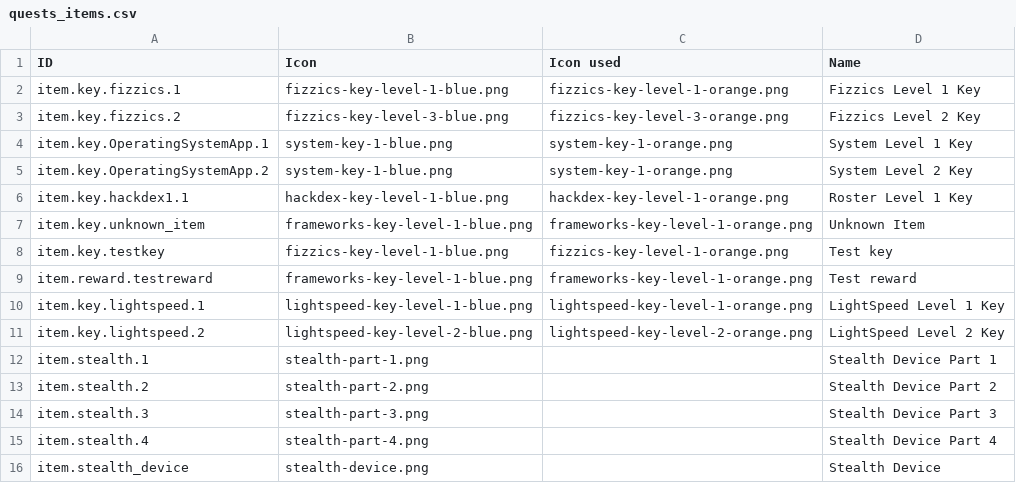
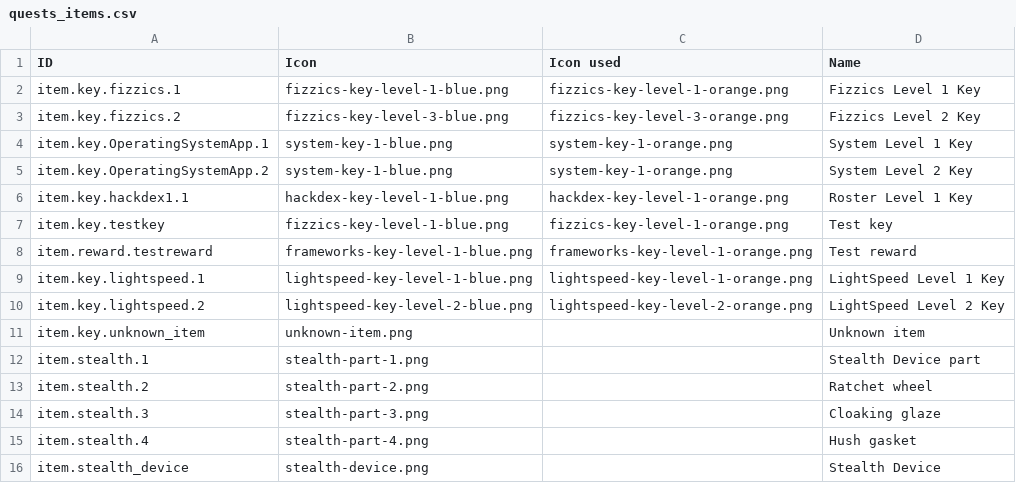
Before and after one commit to endlessm/clubhouse, a CSV file: data/quests_items.csv, drawn as a sheet.

Commit message:
quests: Update Stealth Device assets and names
https://phabricator.endlessm.com/T25404

```diff
--- a/data/quests_items.csv
+++ b/data/quests_items.csv
@@ -6,3 +6,2 @@ item.key.OperatingSystemApp.2,system-key-1-blue.png,system-key-1-orange.png,Syst
 item.key.hackdex1.1,hackdex-key-level-1-blue.png,hackdex-key-level-1-orange.png,Roster Level 1 Key
-item.key.unknown_item,frameworks-key-level-1-blue.png,frameworks-key-level-1-orange.png,Unknown Item
 item.key.testkey,fizzics-key-level-1-blue.png,fizzics-key-level-1-orange.png,Test key
@@ -11,6 +10,7 @@ item.key.lightspeed.1,lightspeed-key-level-1-blue.png,lightspeed-key-level-1-ora
 item.key.lightspeed.2,lightspeed-key-level-2-blue.png,lightspeed-key-level-2-orange.png,LightSpeed Level 2 Key
-item.stealth.1,stealth-part-1.png,,Stealth Device Part 1
-item.stealth.2,stealth-part-2.png,,Stealth Device Part 2
-item.stealth.3,stealth-part-3.png,,Stealth Device Part 3
-item.stealth.4,stealth-part-4.png,,Stealth Device Part 4
+item.key.unknown_item,unknown-item.png,,Unknown item
+item.stealth.1,stealth-part-1.png,,Stealth Device part
+item.stealth.2,stealth-part-2.png,,Ratchet wheel
+item.stealth.3,stealth-part-3.png,,Cloaking glaze
+item.stealth.4,stealth-part-4.png,,Hush gasket
 item.stealth_device,stealth-device.png,,Stealth Device
```
Also changed, not shown: data/quests_strings/lightspeedenemya3.csv, data/quests_strings/lightspeedenemyb2.csv, 7 other files.
